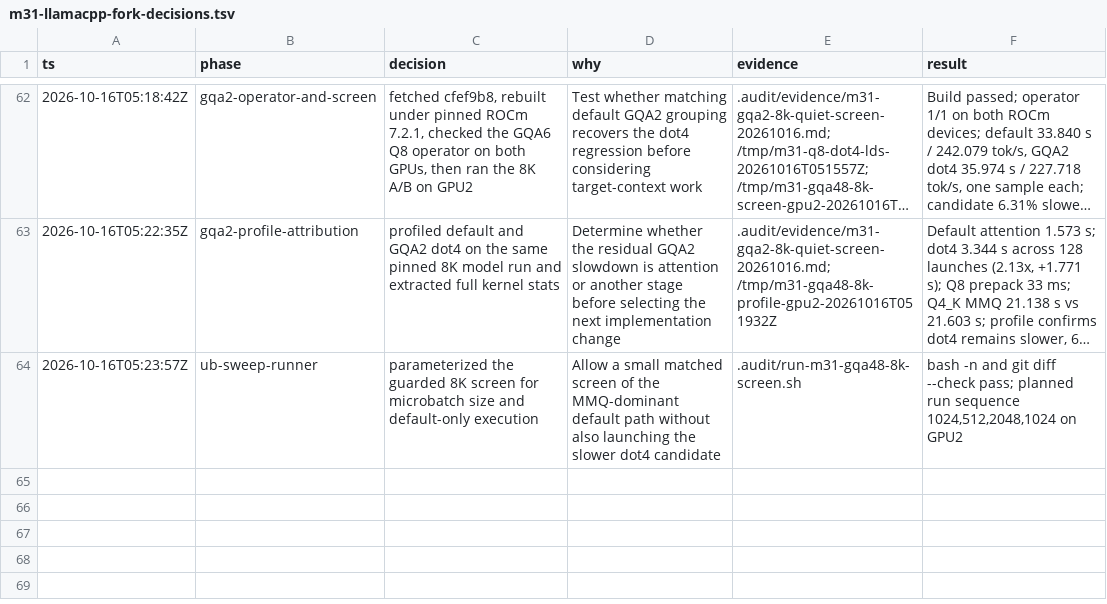
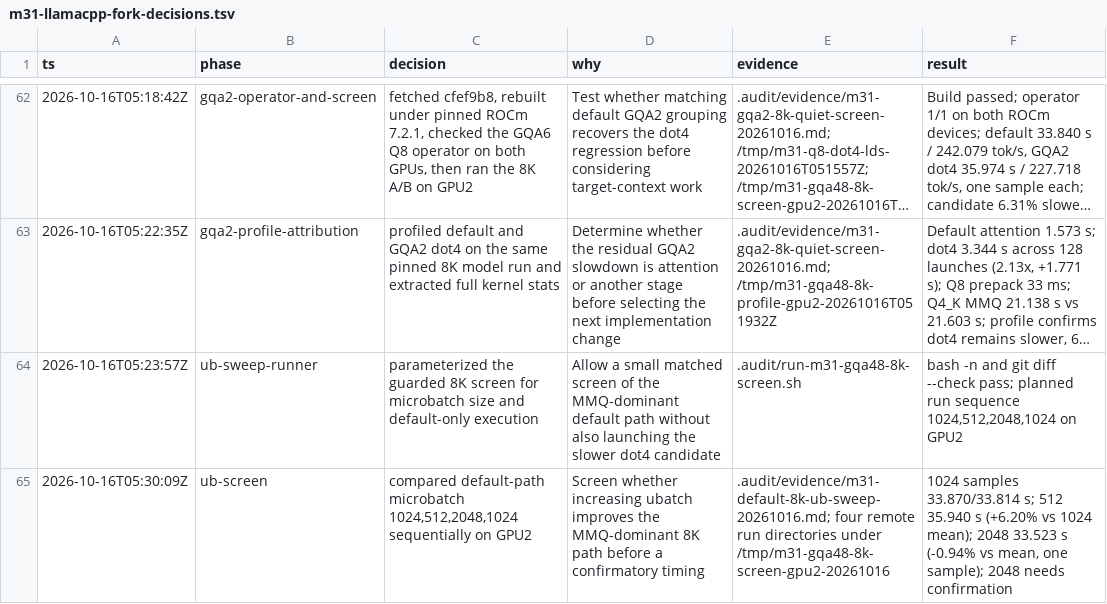
Before and after one commit to GionaGranchelli/llama.cpp, a TSV file: .audit/m31-llamacpp-fork-decisions.tsv, drawn as a sheet; only a part is shown, gaps mark what is left out; long unchanged cells end in ….

Commit message:
docs: record 8K microbatch screen

```diff
--- a/.audit/m31-llamacpp-fork-decisions.tsv
+++ b/.audit/m31-llamacpp-fork-decisions.tsv
@@ -64 +64,2 @@ ts	phase	decision	why	evidence	result
 2026-10-16T05:23:57Z	ub-sweep-runner	parameterized the guarded 8K screen for microbatch size and default-only execution	Allow a small matched screen of the MMQ-dominant default path without also launching the slower dot4 candidate	.audit/run-m31-gqa48-8k-screen.sh	bash -n and git diff --check pass; planned run sequence 1024,512,2048,1024 on GPU2
+2026-10-16T05:30:09Z	ub-screen	compared default-path microbatch 1024,512,2048,1024 sequentially on GPU2	Screen whether increasing ubatch improves the MMQ-dominant 8K path before a confirmatory timing	.audit/evidence/m31-default-8k-ub-sweep-20261016.md; four remote run directories under /tmp/m31-gqa48-8k-screen-gpu2-20261016	1024 samples 33.870/33.814 s; 512 35.940 s (+6.20% vs 1024 mean); 2048 33.523 s (-0.94% vs mean, one sample); 2048 needs confirmation
```
Also changed, not shown: 1 other file.
